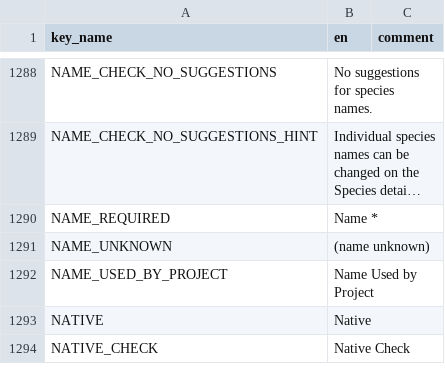
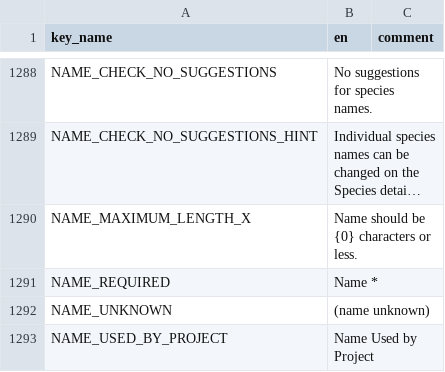
Before and after one commit to terraware/terraware-web, a CSV file: src/strings/csv/en.csv, drawn as a sheet; only a part is shown, gaps mark what is left out; the shorter side is filled out with more unchanged rows; long unchanged cells end in …; the diff names each change by its address in the sheet, - before the commit and + after, or states it on an @@ line.

```diff
--- a/src/strings/csv/en.csv
+++ b/src/strings/csv/en.csv
+row 1290: NAME_MAXIMUM_LENGTH_X | Name should be {0} characters or less.
```
Also changed, not shown: src/strings/csv/es.csv, src/strings/csv/fr.csv, 6 other files.
